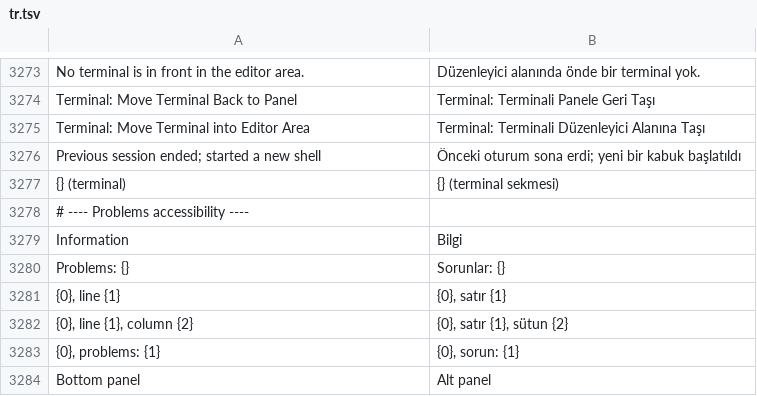
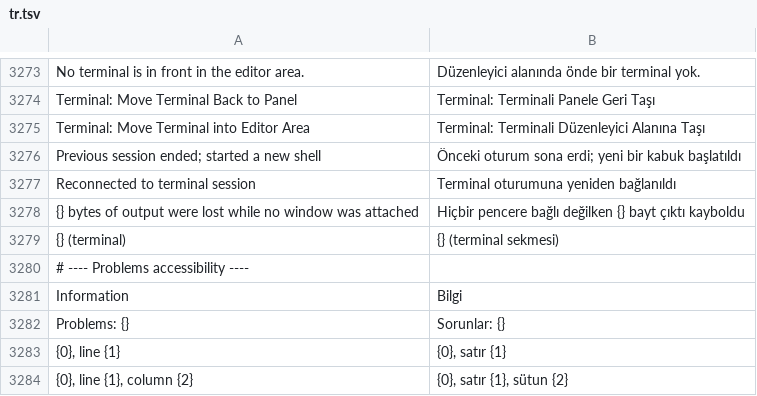
Before and after one commit to doancan/codeyard, a TSV file: crates/app/locales/tr.tsv, drawn as a sheet; only a part is shown, gaps mark what is left out; the shorter side is filled out with more unchanged rows.

Commit message:
feat(terminal): take local terminals back after an app restart
With window.restoreSession on, a local window runs its terminals on the
terminal daemon (the app binary started as --daemon on an owner-only
socket in the state folder), so they keep running when the app quits,
crashes or is killed. The window's session id is a random secret; each
terminal gets a token (the daemon's instance id and the terminal's own
random secret). At the next start the window takes the session back and
proves each terminal with PtyAttach; a refused or missing token falls back
to the existing new-shell revival, and nothing is ever sent as input.

- Protocol 16: PtyToken, PtyAttach (sequence number and bytes lost from
  the backlog while detached) and PtyList (unclaimed terminals are ended).
- One owner: two windows of the app never share a session, and a newer
  connection to a session stops the older one from typing into it.
- Bounds: unclaimed sessions end after the daemon's grace period, the
  idle daemon exits, output while away keeps the last 256 KB.
- The agent's connection endpoint moved to link.rs and the terminal
  output pump to terminal_attach.rs to keep files within their budgets.
- Static Linux agent: 1636 KB (budget 1664 KB).

```diff
--- a/crates/app/locales/tr.tsv
+++ b/crates/app/locales/tr.tsv
@@ -3276,2 +3276,4 @@ Terminal: Move Terminal into Editor Area	Terminal: Terminali Düzenleyici Alanı
 Previous session ended; started a new shell	Önceki oturum sona erdi; yeni bir kabuk başlatıldı
+Reconnected to terminal session	Terminal oturumuna yeniden bağlanıldı
+{} bytes of output were lost while no window was attached	Hiçbir pencere bağlı değilken {} bayt çıktı kayboldu
 {} (terminal)	{} (terminal sekmesi)
```
Also changed, not shown: crates/app/locales/template.tsv, 18 other files.
